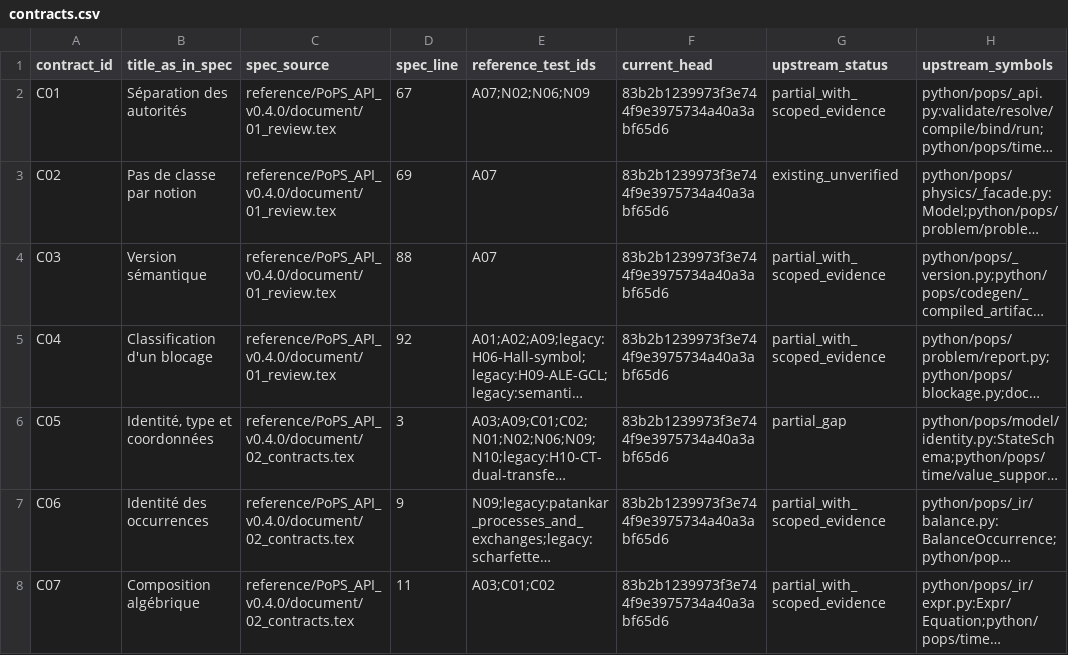
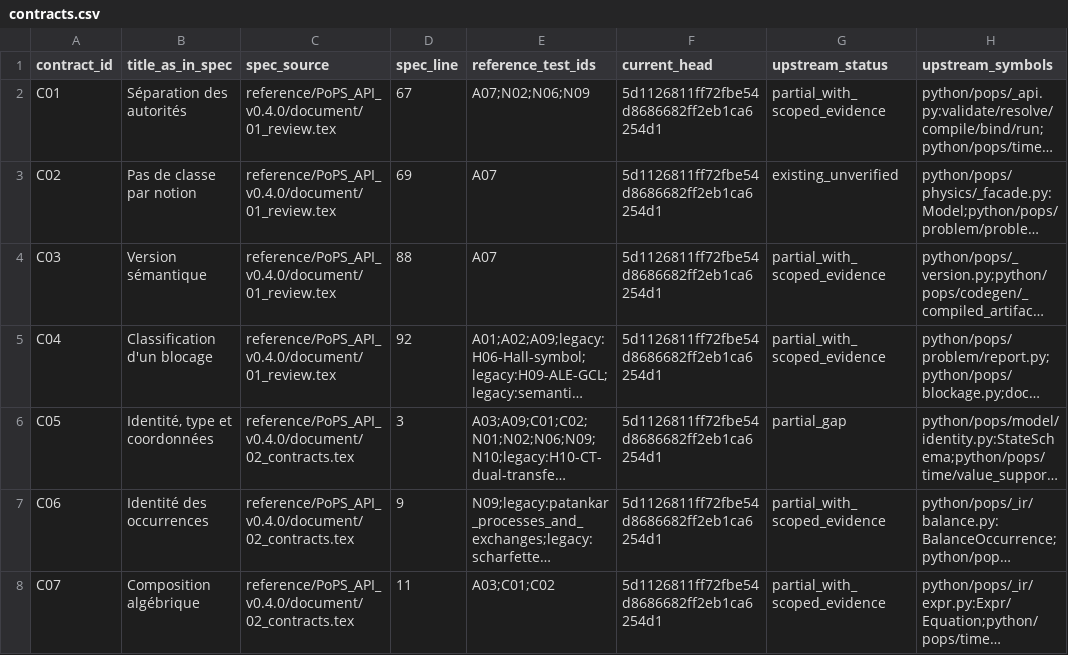
Before and after one commit to wolf75222/PoPS, a CSV file: docs/development/api_040/contracts.csv, drawn as a sheet; only a part is shown; long unchanged cells end in …; the diff covers the shown part only; the diff names each change by its address in the sheet, - before the commit and + after, or states it on an @@ line.

```diff
--- a/docs/development/api_040/contracts.csv
+++ b/docs/development/api_040/contracts.csv
-F2:F8 (current_head): 83b2b1239973f3e744f9e3975734a40a3abf65d6
+F2:F8 (current_head): 5d1126811ff72fbe54d8686682ff2eb1ca6254d1
```
Also changed, not shown: 69 edited cells elsewhere in this file, 3 other files.
